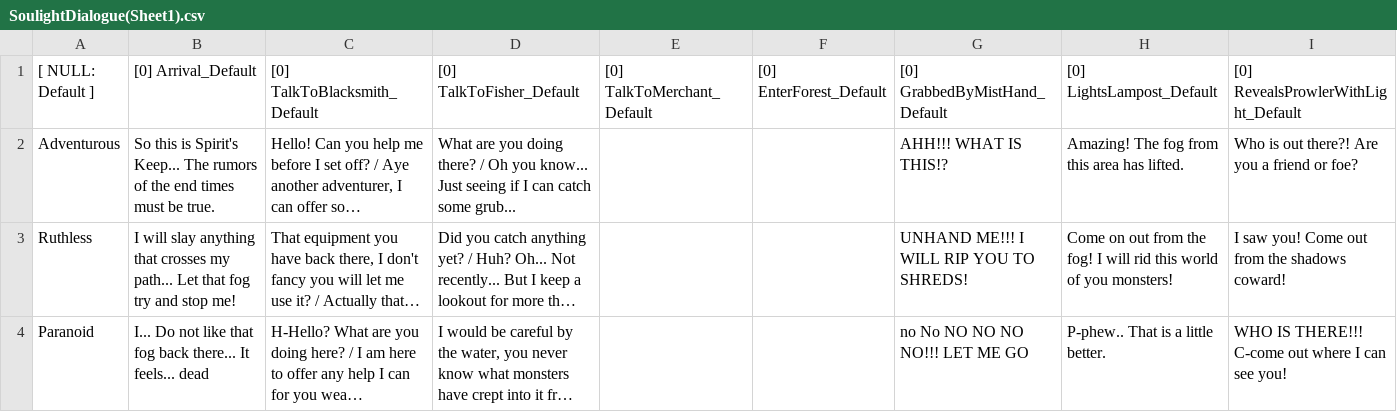
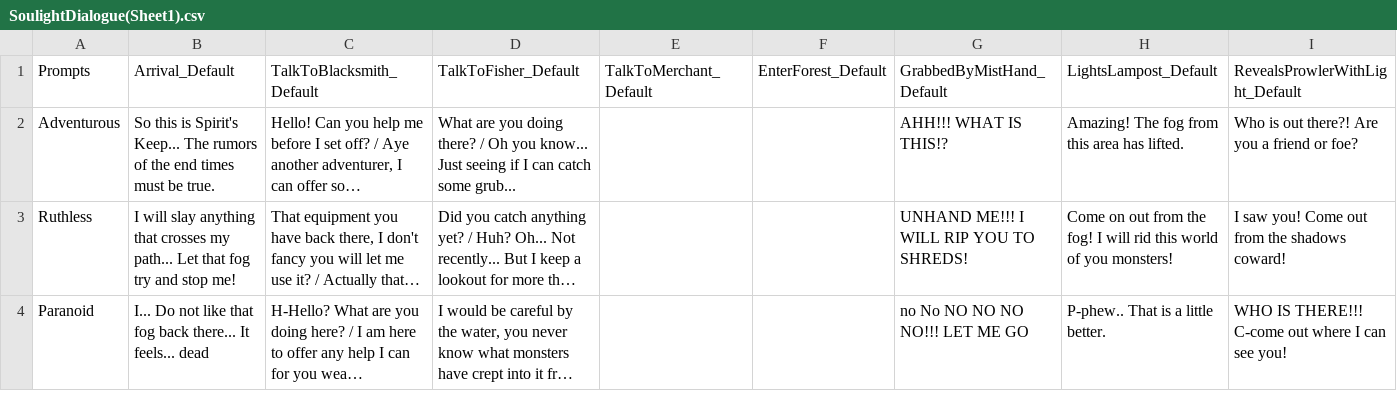
Before and after one commit to gregory-code/Soulight, a CSV file: CSV/SoulightDialogue(Sheet1).csv, drawn as a sheet; only a part is shown; long unchanged cells end in …; the diff covers the shown part only; the diff names each change by its address in the sheet, - before the commit and + after, or states it on an @@ line.

```diff
--- a/CSV/SoulightDialogue(Sheet1).csv
+++ b/CSV/SoulightDialogue(Sheet1).csv
-A1: [ NULL: Default ]
+A1: Prompts
-B1: [0] Arrival_Default
+B1: Arrival_Default
-C1: [0] TalkToBlacksmith_Default
+C1: TalkToBlacksmith_Default
-D1: [0] TalkToFisher_Default
+D1: TalkToFisher_Default
-E1: [0] TalkToMerchant_Default
+E1: TalkToMerchant_Default
-F1: [0] EnterForest_Default
+F1: EnterForest_Default
-G1: [0] GrabbedByMistHand_Default
+G1: GrabbedByMistHand_Default
-H1: [0] LightsLampost_Default
+H1: LightsLampost_Default
-I1: [0] RevealsProwlerWithLight_Default
+I1: RevealsProwlerWithLight_Default
```
Also changed, not shown: 14 edited cells elsewhere in this file, 8 other files.
